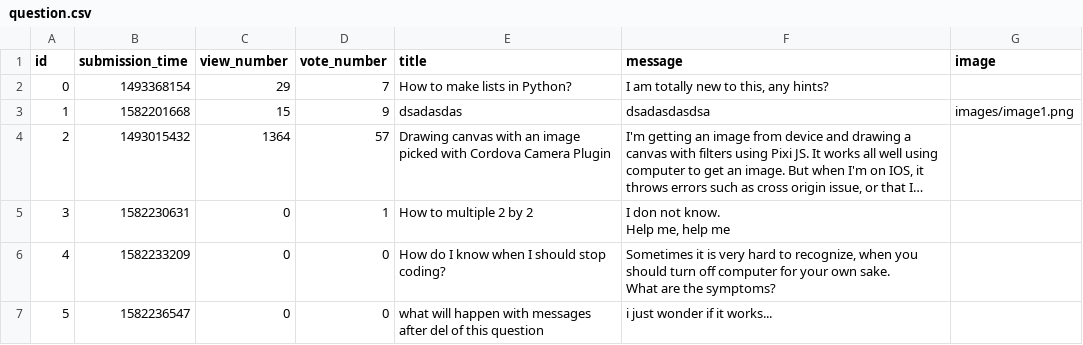
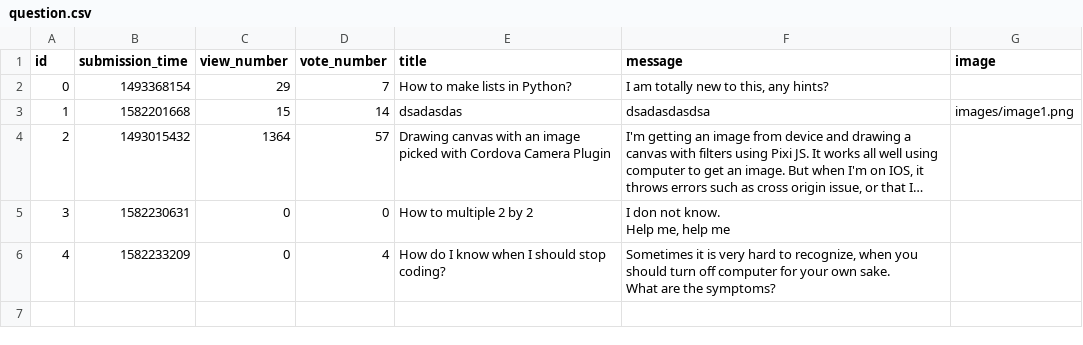
Before and after one commit to pawelPlusa/ask-mate-python, a CSV file: sample_data/question.csv, drawn as a sheet; long unchanged cells end in …; the diff names each change by its address in the sheet, - before the commit and + after, or states it on an @@ line.

```diff
--- a/sample_data/question.csv
+++ b/sample_data/question.csv
-D3 (vote_number): 9
+D3 (vote_number): 14
-D5 (vote_number): 1
+D5 (vote_number): 0
-D6 (vote_number): 0
+D6 (vote_number): 4
-row 7: 5 | 1582236547 | 0 | 0 | what will happen with messages after del of this question | i just wonder if it works...
```
Also changed, not shown: sample_data/answer.csv.
